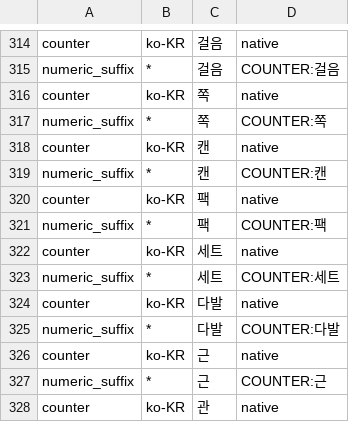
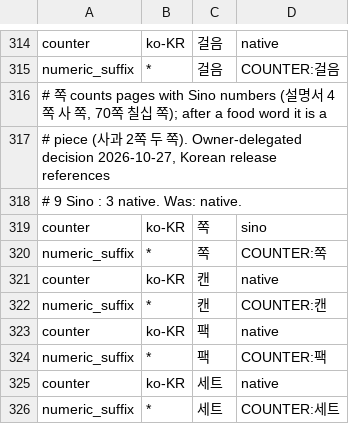
Before and after one commit to hunydev/tts-text-frontend, a TSV file: resources/languages/ko-KR/rules/numeric.tsv, drawn as a sheet; only a part is shown, gaps mark what is left out; the shorter side is filled out with more unchanged rows.

```diff
--- a/resources/languages/ko-KR/rules/numeric.tsv
+++ b/resources/languages/ko-KR/rules/numeric.tsv
@@ -315,3 +315,6 @@ counter	ko-KR	걸음	native
 numeric_suffix	*	걸음	COUNTER:걸음
-counter	ko-KR	쪽	native
+# 쪽 counts pages with Sino numbers (설명서 4쪽 사 쪽, 70쪽 칠십 쪽); after a food word it is a
+# piece (사과 2쪽 두 쪽). Owner-delegated decision 2026-10-27, Korean release references
+# 9 Sino : 3 native. Was: native.
+counter	ko-KR	쪽	sino
 numeric_suffix	*	쪽	COUNTER:쪽
```
Also changed, not shown: resources/languages/ko-KR/rules/counter-frequency.tsv, resources/languages/ko-KR/rules/counters.tsv, 6 other files.
